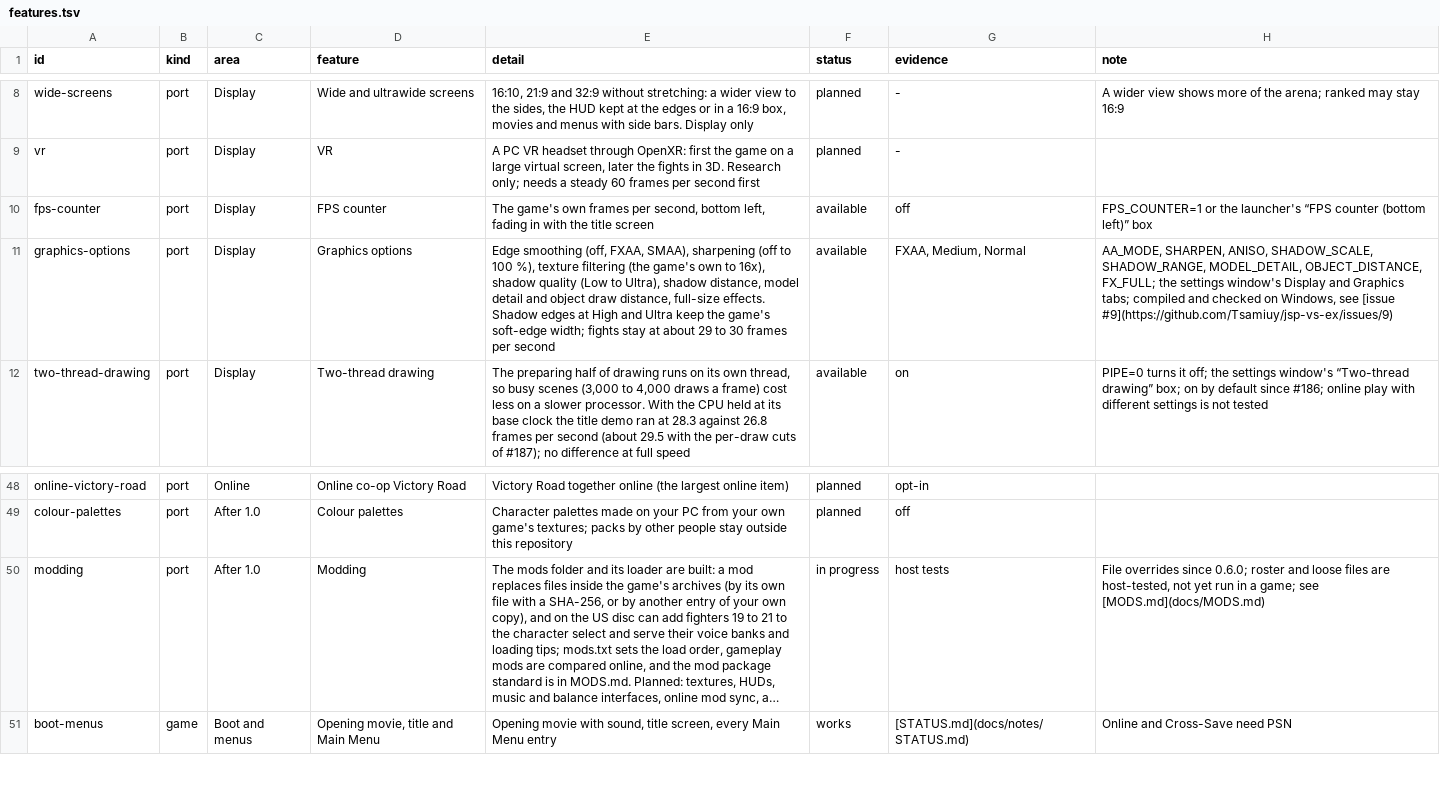
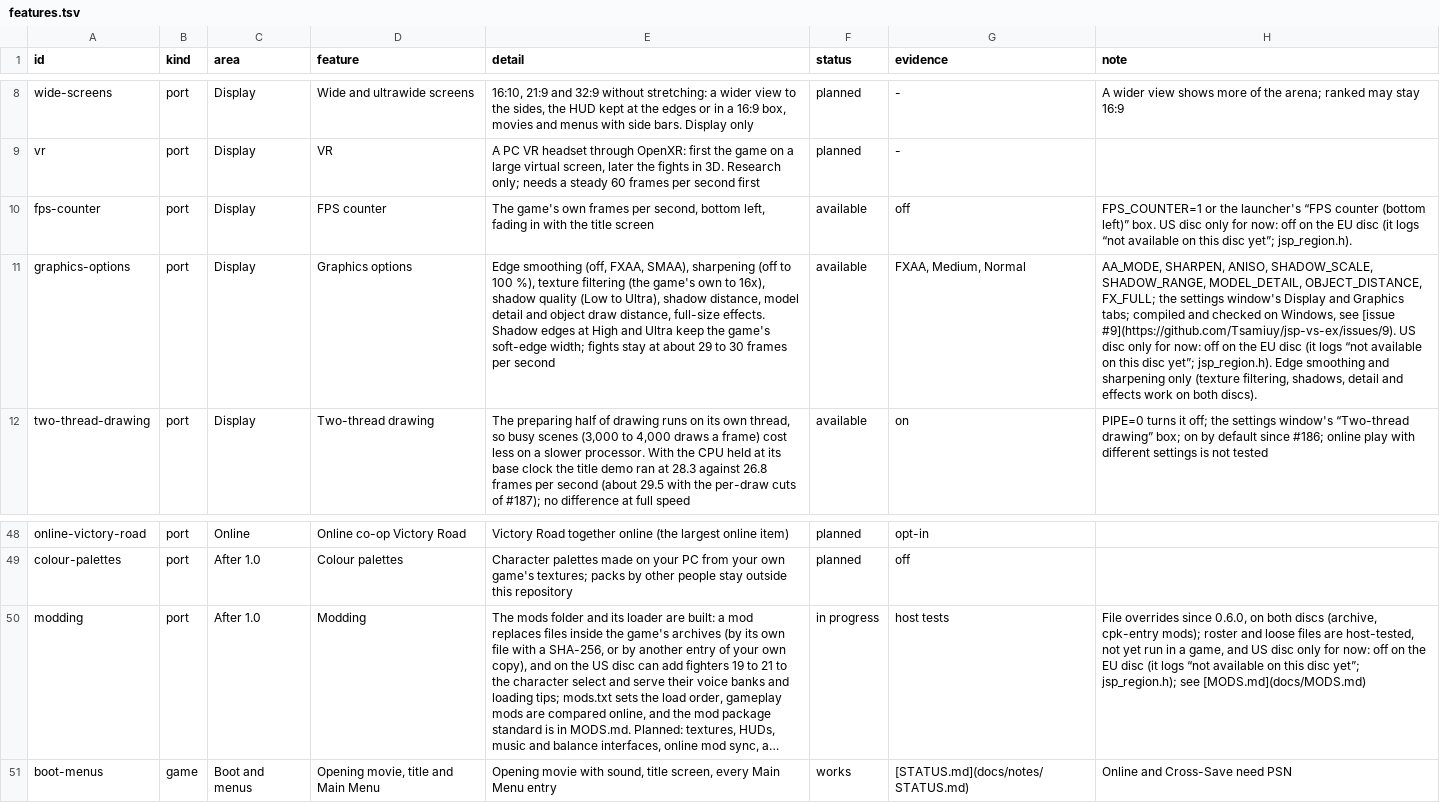
Before and after one commit to Tsamiuy/jsp-vs-ex, a TSV file: docs/features.tsv, drawn as a sheet; only a part is shown, gaps mark what is left out; long unchanged cells end in …; the diff covers the shown part only; the diff names each change by its address in the sheet, - before the commit and + after, or states it on an @@ line.

Commit message:
EU disc builds again: US-only features compiled out or off on EU
origin/main failed to compile for the EU disc (92 errors in feat_3v3.cpp,
feat_model_preview.cpp, jsp_port_menu.cpp, jsp_roster.cpp and jsp_unlock.cpp):
they call lifted US 1.00 functions the EU lift does not have.

jsp_region.h is the one place the port asks which disc it is lifted from:
JSP_US_CODE at compile time (CMake adds JSP_REGION_EU=1 for
JSP_GAME_REGION=EU) and jsp_game_is_us() at run time.

- Compiled for US only: 3v3, Model Viewer, Training options and menu,
  Arcade for 2 Players; the unlock cheat and the roster (card_as) hooks,
  with EU stubs for the symbols other files link to.
- Off at run time on EU: the two-page Main Menu (mp_on), every jsp_game.cpp
  hook except the PC save wording, Exit Game text, the Port Settings page
  and version line, rollback (refused before main like resolve_env does),
  AUTO_FIGHT/AUTO_MENU, trace_funcs and CRI_LEAD's US return address.
- Each logs "not available on this disc yet"; roster and loose-file mods
  on another disc are refused with that reason; the settings window marks
  the features as US disc only.
- tools/ci/port_syntax_check.py compiles every port source a second time as
  the EU build, against only the lifted names the EU lift also has
  (tools/ci/eu_lift_funcs.txt); on 6ada03e that pass fails in exactly the
  five files.

```diff
--- a/docs/features.tsv
+++ b/docs/features.tsv
-H10 (note): …(bottom left)” box
+H10 (note): …(bottom left)” box. US disc only for now: off on the EU disc (it logs “not available on this disc yet”; jsp_region.h).
-H11 (note): …see [issue #9](https://github.com/Tsamiuy/jsp-vs-ex/issues/9)
+H11 (note): …see [issue #9](https://github.com/Tsamiuy/jsp-vs-ex/issues/9). US disc only for now: off on the EU disc (it logs “not available on this disc yet”; jsp_region.h). Edge smoothing and sharpening only (texture filtering, shadows, detail and effects work on both discs).
-H50 (note): …overrides since 0.6.0; roster and loose files are host-tested, not yet run in a game; see [MODS.md](docs/MODS.md)
+H50 (note): …overrides since 0.6.0, on both discs (archive, cpk-entry mods); roster and loose files are host-tested, not yet run in a game, and US disc only for now: off on the EU disc (it logs “not available on this disc yet”; jsp_region.h); see [MODS.md](docs/MODS.md)
```
Also changed, not shown: 19 edited cells elsewhere in this file, 26 other files.
